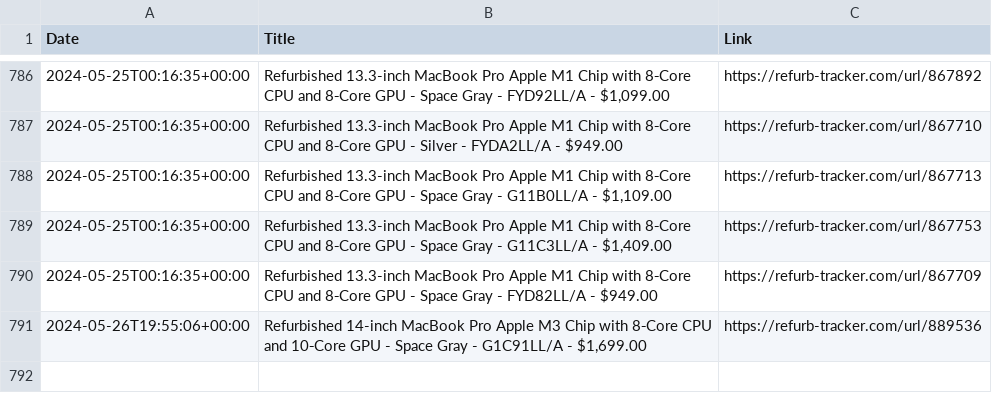
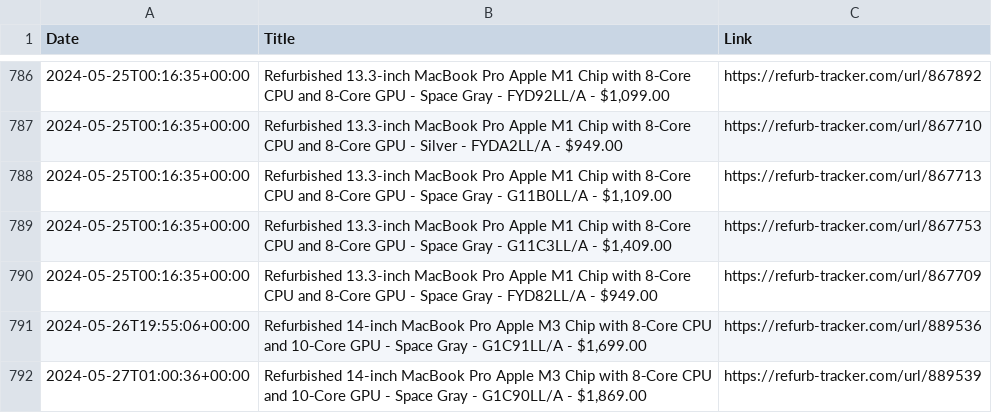
Before and after one commit to felconmar/refurb-tracker-history, a CSV file: data/us/refurb_tracker_macbookpro.csv, drawn as a sheet; only a part is shown, gaps mark what is left out; the diff names each change by its address in the sheet, - before the commit and + after, or states it on an @@ line.

```diff
--- a/data/us/refurb_tracker_macbookpro.csv
+++ b/data/us/refurb_tracker_macbookpro.csv
+row 792: 2024-05-27T01:00:36+00:00 | Refurbished 14-inch MacBook Pro Apple M3 Chip with 8‑Core CPU and 10‑Core GPU - Space Gray - G1C90LL/A - $1,869.00 | https://refurb-tracker.com/url/889539
```
Also changed, not shown: data/us/refurb_tracker_iphone.csv, data/xf/refurb_tracker_macbookpro.csv, 1 other file.
